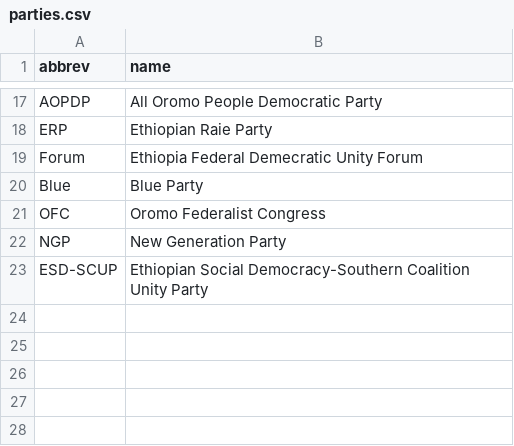
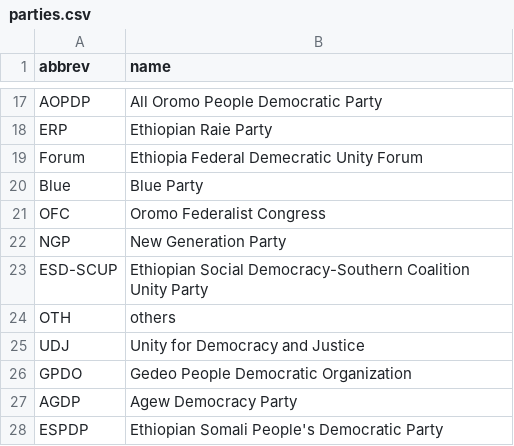
Before and after one commit to CodeForAfrica-ARCHIVE/electionwebethiopia, a CSV file: parties.csv, drawn as a sheet; only a part is shown, gaps mark what is left out.

Commit message:
Update parties.csv

```diff
--- a/parties.csv
+++ b/parties.csv
@@ -23 +23,6 @@ NGP,New Generation Party
 ESD-SCUP,Ethiopian Social Democracy-Southern Coalition Unity Party
+OTH,others
+UDJ,Unity for Democracy and Justice
+GPDO,Gedeo People Democratic Organization
+AGDP,Agew Democracy Party
+ESPDP,Ethiopian Somali People's Democratic Party
```
